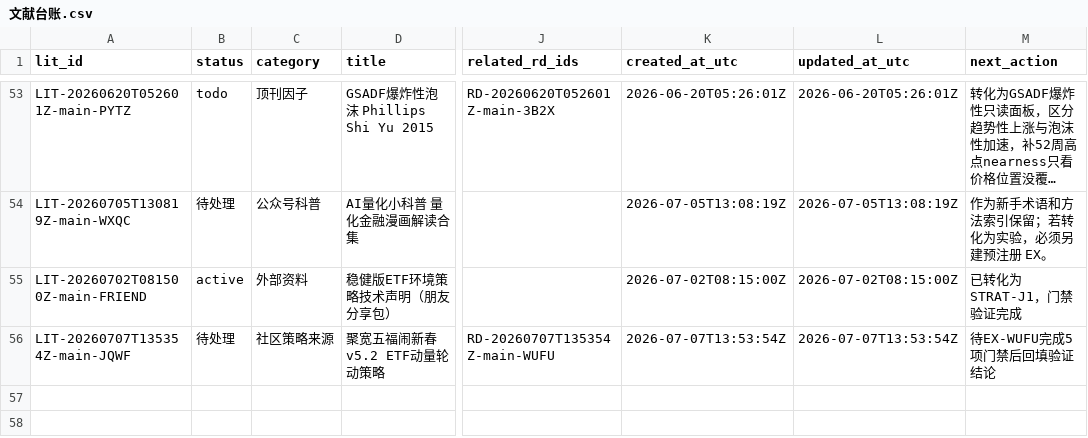
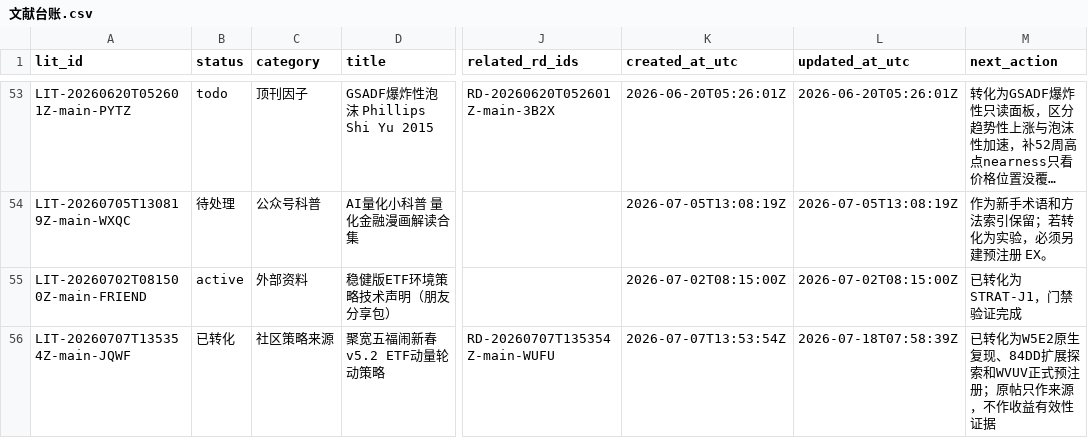
Before and after one commit to huakaiye/quant-knowledge-base, a CSV file: 01_台账/文献台账.csv, drawn as a sheet; only a part is shown, gaps mark what is left out; long unchanged cells end in …; the diff names each change by its address in the sheet, - before the commit and + after, or states it on an @@ line.

```diff
--- a/01_台账/文献台账.csv
+++ b/01_台账/文献台账.csv
-B56 (status): 待处理
+B56 (status): 已转化
-L56 (updated_at_utc): 2026-07-07T13:53:54Z
+L56 (updated_at_utc): 2026-07-18T07:58:39Z
-M56 (next_action): 待EX-WUFU完成5项门禁后回填验证结论
+M56 (next_action): 已转化为W5E2原生复现、84DD扩展探索和WVUV正式预注册；原帖只作来源，不作收益有效性证据
```
Also changed, not shown: 01_台账/术语台账.csv, 01_台账/研究方向台账.csv, 32 other files.
